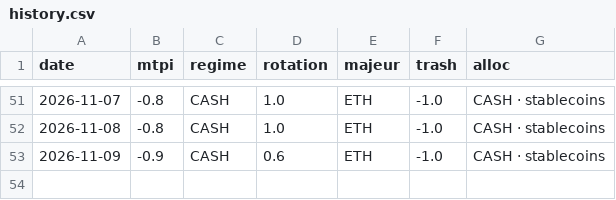
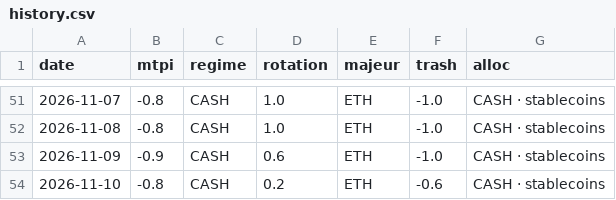
Before and after one commit to timothekintgen1-oss/crypto-regime-rotation, a CSV file: state/history.csv, drawn as a sheet; only a part is shown, gaps mark what is left out.

```diff
--- a/state/history.csv
+++ b/state/history.csv
@@ -53 +53,2 @@ date,mtpi,regime,rotation,majeur,trash,alloc
 2026-11-09,-0.9,CASH,0.6,ETH,-1.0,CASH · stablecoins
+2026-11-10,-0.8,CASH,0.2,ETH,-0.6,CASH · stablecoins
```
Also changed, not shown: seed/ethbtc.csv, seed/others_d.csv, 6 other files.
